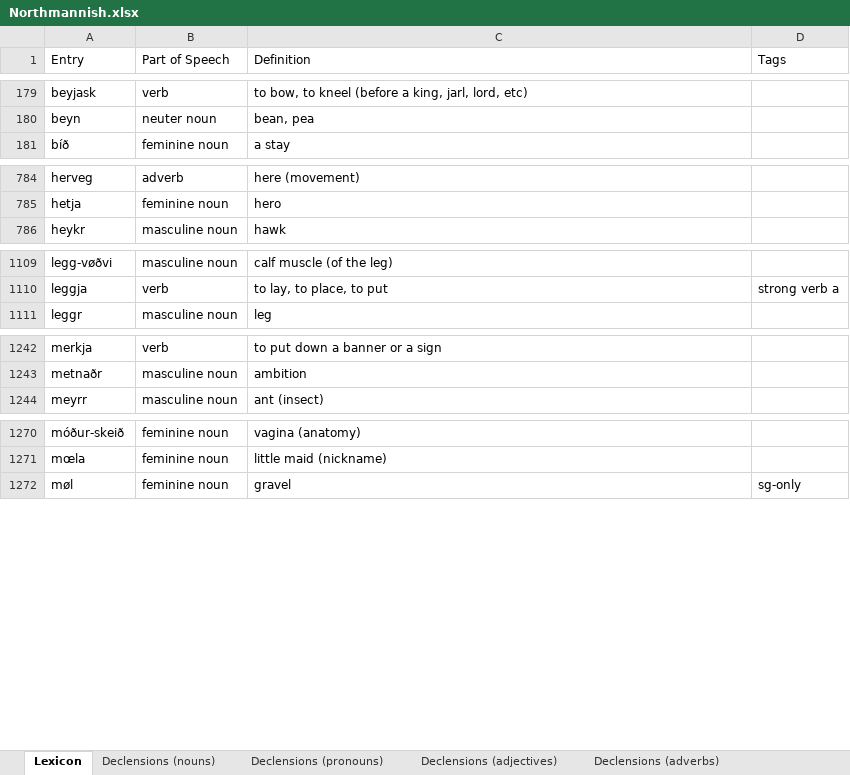
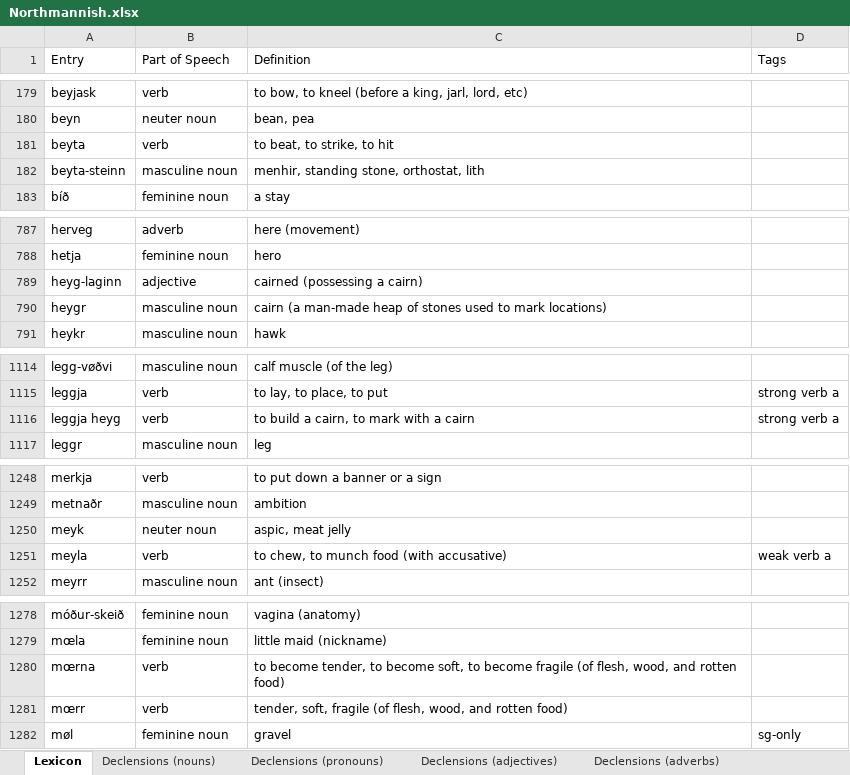
Before and after one commit to Oneo64/Aldraheimr2ndEdition, an Excel workbook: Literature/Languages/Northmannish.xlsx, sheet Lexicon, drawn as a sheet; only a part is shown, gaps mark what is left out; values as stored, in another font and other column widths than the file's, no borders; charts and pictures and table styles not drawn; the diff covers the shown part only; the diff names each change by its address in the sheet, - before the commit and + after, or states it on an @@ line.

Commit message:
Update Northmannish.xlsx

```diff
--- a/Literature/Languages/Northmannish.xlsx (sheet Lexicon)
+++ b/Literature/Languages/Northmannish.xlsx (sheet Lexicon)
+row 181: beyta | verb | to beat, to strike, to hit
+row 182: beyta-steinn | masculine noun | menhir, standing stone, orthostat, lith
+row 789: heyg-laginn | adjective | cairned (possessing a cairn)
+row 790: heygr | masculine noun | cairn (a man-made heap of stones used to mark locations)
+row 1116: leggja heyg | verb | to build a cairn, to mark with a cairn | strong verb a
+row 1250: meyk | neuter noun | aspic, meat jelly
+row 1251: meyla | verb | to chew, to munch food (with accusative) | weak verb a
+row 1280: mœrna | verb | to become tender, to become soft, to become fragile (of flesh, wood, and rotten food)
+row 1281: mœrr | verb | tender, soft, fragile (of flesh, wood, and rotten food)
```
Also changed, not shown: 2 added rows and 3 edited cells elsewhere in this sheet.
